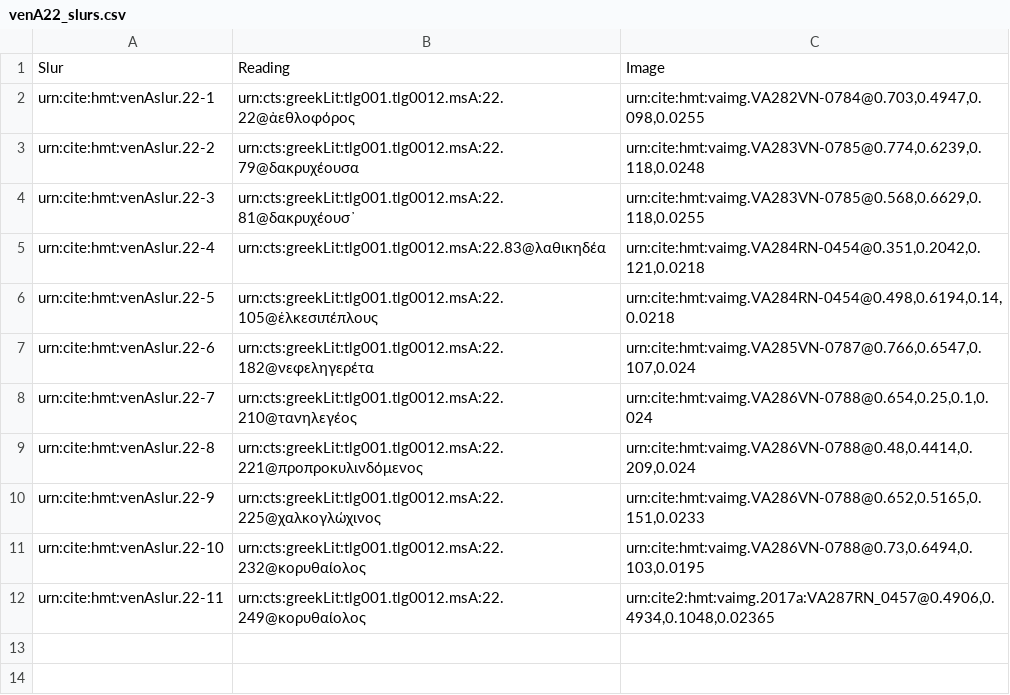
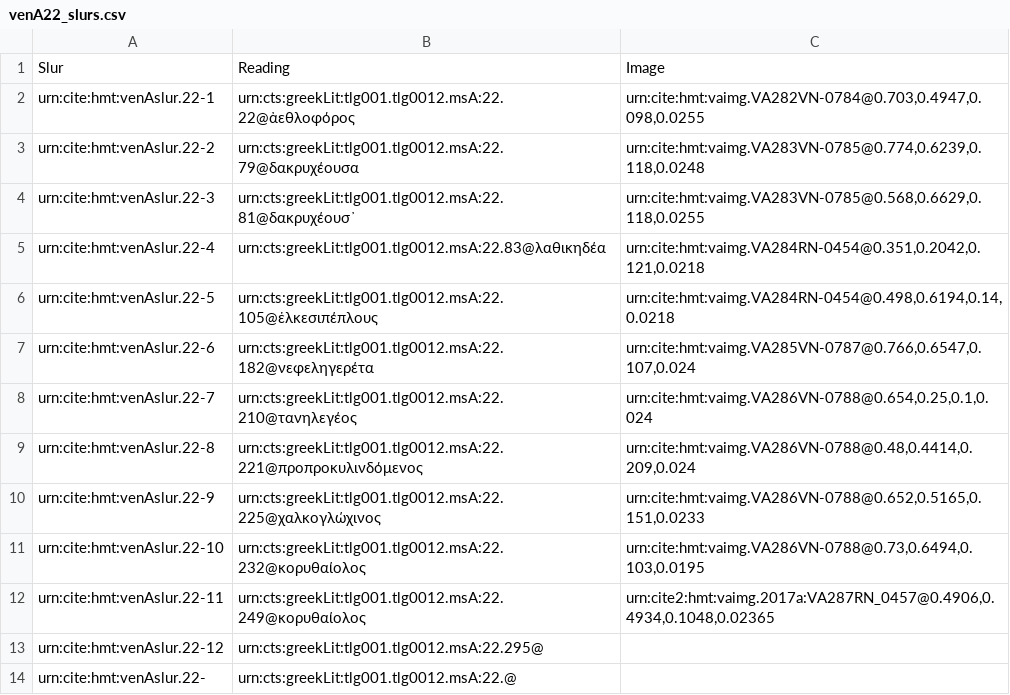
Before and after one commit to hmteditors/closed-hmt-22, a CSV file: collections/venA22_slurs.csv, drawn as a sheet; the diff names each change by its address in the sheet, - before the commit and + after, or states it on an @@ line.

Commit message:
Update venA22_slurs.csv

```diff
--- a/collections/venA22_slurs.csv
+++ b/collections/venA22_slurs.csv
+row 13: urn:cite:hmt:venAslur.22-12 | urn:cts:greekLit:tlg001.tlg0012.msA:22.295@
+row 14: urn:cite:hmt:venAslur.22- | urn:cts:greekLit:tlg001.tlg0012.msA:22.@
```
